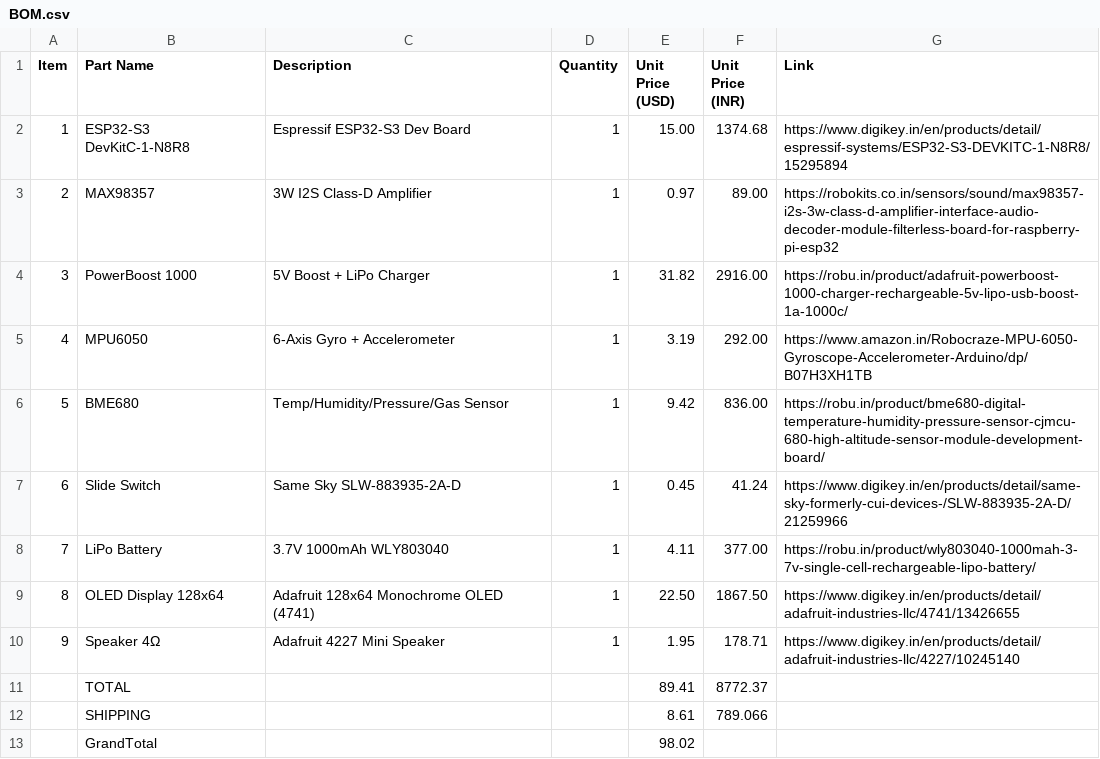
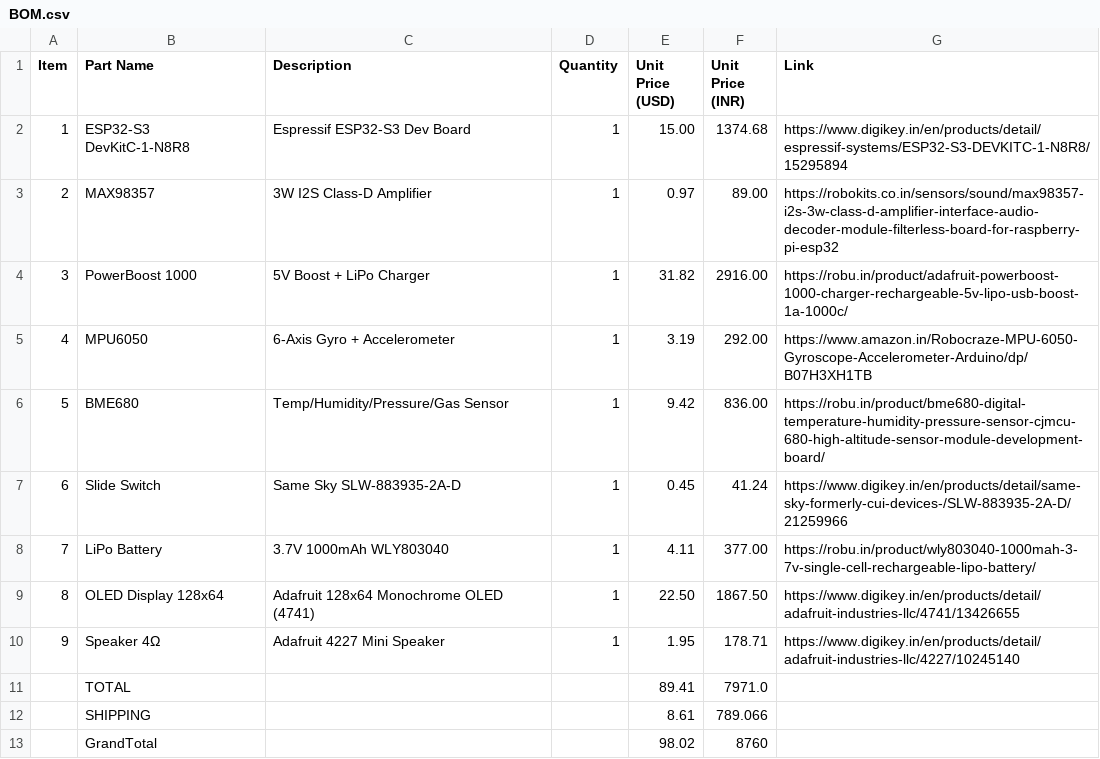
Before and after one commit to Sapling-Chores/SappY, a CSV file: BOM.csv, drawn as a sheet.

Commit message:
Update BOM.csv

```diff
--- a/BOM.csv
+++ b/BOM.csv
@@ -10,4 +10,4 @@ Item,Part Name,Description,Quantity,Unit Price (USD),Unit Price (INR),Link
 9,Speaker 4Ω,Adafruit 4227 Mini Speaker,1,1.95,178.71,https://www.digikey.in/en/products/detail/adafruit-industries-llc/4227/10245140
-, TOTAL,, ,89.41,8772.37,
+, TOTAL,, ,89.41,7971.0,
 , SHIPPING, , ,8.61, 789.066,
-, GrandTotal, , , 98.02, ,
+, GrandTotal, , , 98.02,8760 ,
```
